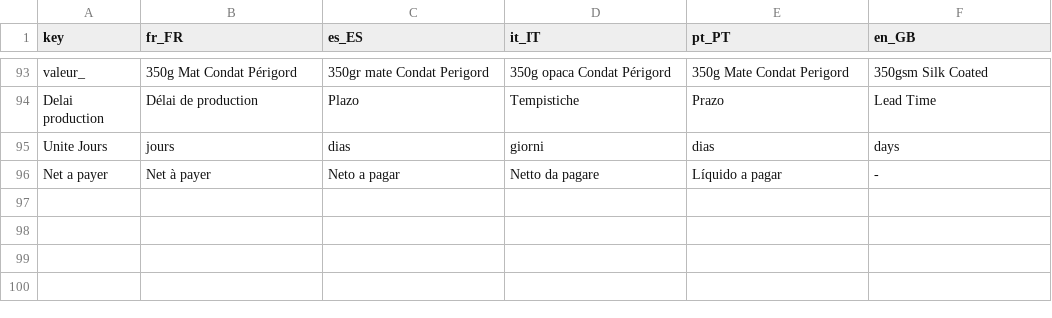
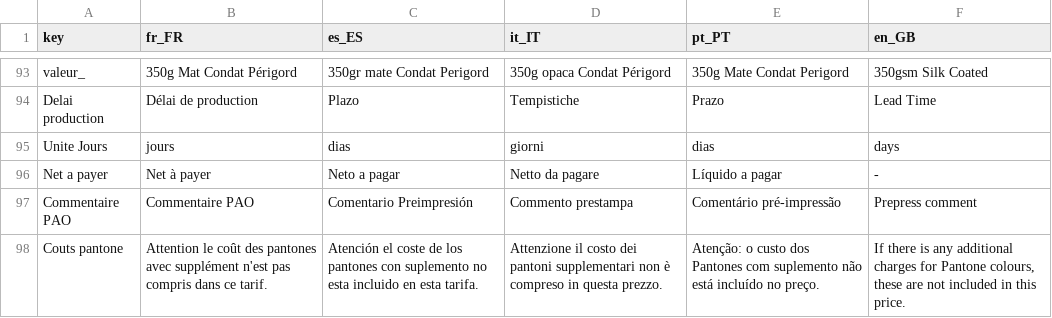
Before and after one commit to gitter-badger/genpdf, a CSV file: locale/main.csv, drawn as a sheet; only a part is shown, gaps mark what is left out.

Commit message:
Ajout des traductions (4778)

```diff
--- a/locale/main.csv
+++ b/locale/main.csv
@@ -96 +96,3 @@ Unite Jours,jours,dias,giorni,dias,days
 Net a payer,Net à payer,Neto a pagar,Netto da pagare,Líquido a pagar,-
+Commentaire PAO,Commentaire PAO,Comentario Preimpresión,Commento prestampa,Comentário pré-impressão,Prepress comment
+Couts pantone,Attention le coût des pantones avec supplément n'est pas compris dans ce tarif.,Atención el coste de los pantones con suplemento no esta incluido en esta tarifa.,Attenzione il costo dei pantoni supplementari non è compreso in questa prezzo.,Atenção: o custo dos Pantones com suplemento não está incluído no preço.,"If there is any additional charges for Pantone colours, these are not included in this price."
```
